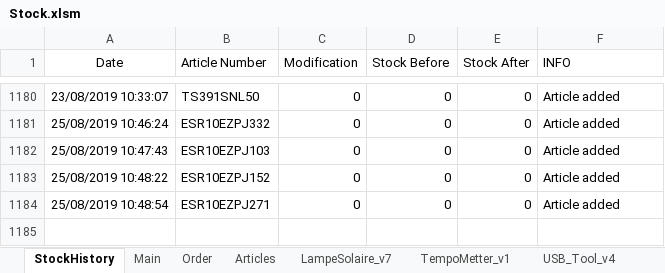
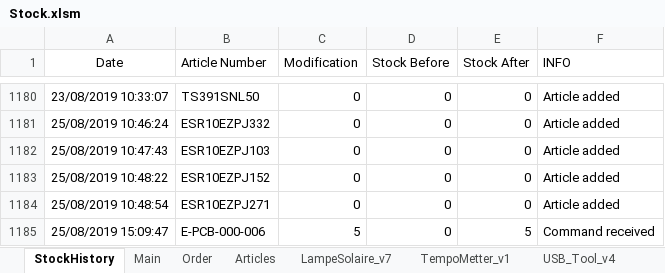
Before and after one commit to esseivan/Stock, an Excel workbook: Stock.xlsm, sheet StockHistory, drawn as a sheet; only a part is shown, gaps mark what is left out; values as stored, in another font and other column widths than the file's, no borders; table styles not drawn; the diff names each change by its address in the sheet, - before the commit and + after, or states it on an @@ line.

```diff
--- a/Stock.xlsm (sheet StockHistory)
+++ b/Stock.xlsm (sheet StockHistory)
+row 1185: 25/08/2019 15:09:47 | E-PCB-000-006 | 5 | 0 | 5 | Command received
```
Also changed, not shown: sheet LampeSolaire_v7, sheet Articles.
